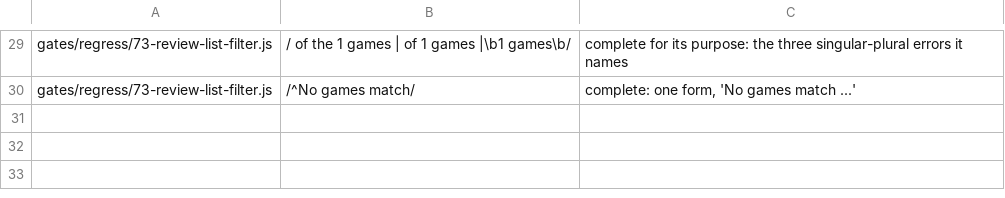
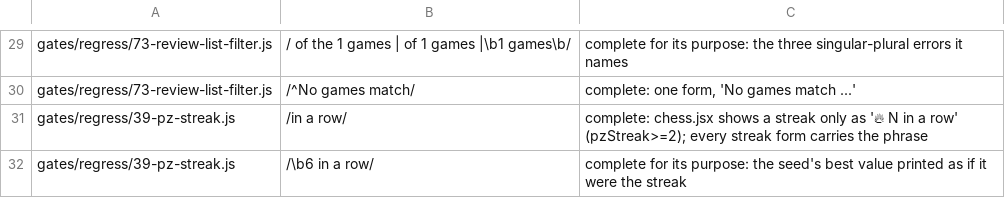
Before and after one commit to LearnToCheckmate/chess-trainer, a TSV file: claude/agents/negated-regex-guards.tsv, drawn as a sheet; only a part is shown, gaps mark what is left out.

```diff
--- a/claude/agents/negated-regex-guards.tsv
+++ b/claude/agents/negated-regex-guards.tsv
@@ -30 +30,3 @@ gates/regress/73-review-list-filter.js	/ of the 1 games | of 1 games |\b1 games\
 gates/regress/73-review-list-filter.js	/^No games match/	complete: one form, 'No games match ...'
+gates/regress/39-pz-streak.js	/in a row/	complete: chess.jsx shows a streak only as '🔥 N in a row' (pzStreak>=2); every streak form carries the phrase
+gates/regress/39-pz-streak.js	/\b6 in a row/	complete for its purpose: the seed's best value printed as if it were the streak
```
Also changed, not shown: 3 other files.
